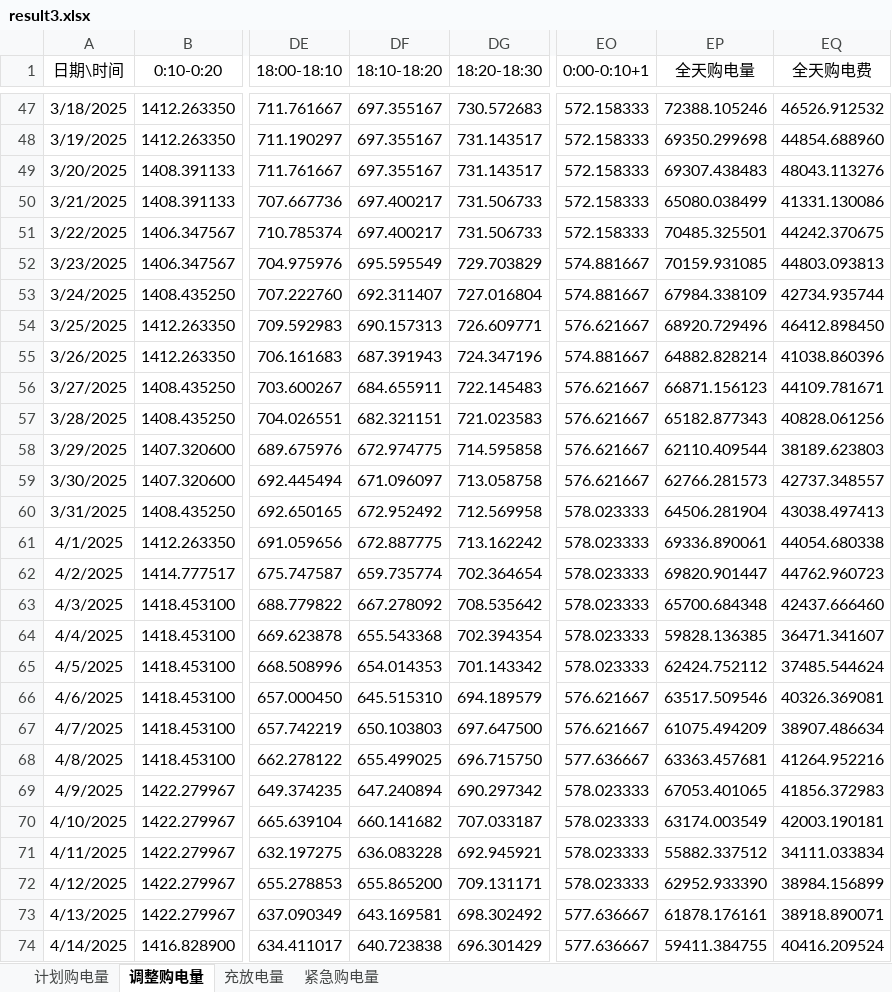
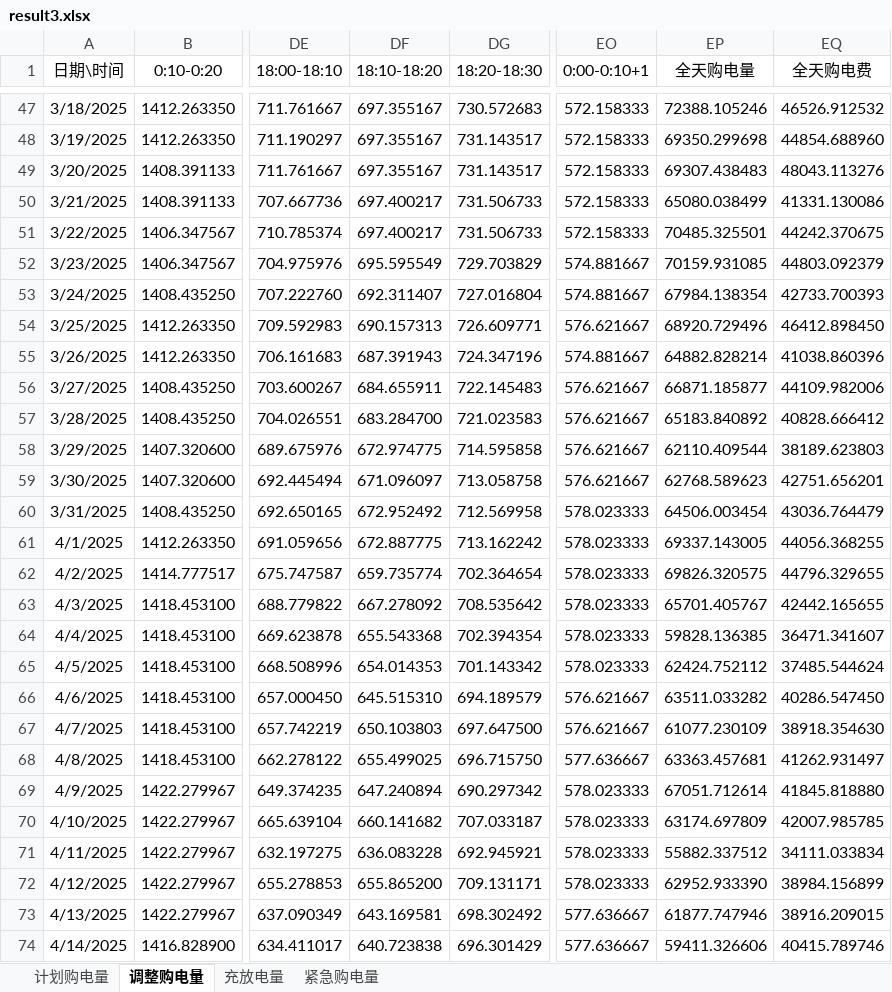
Before and after one commit to VoidInHeart/CUCUM2026, an Excel workbook: target/附件5/result3.xlsx, sheet 调整购电量, drawn as a sheet; only a part is shown, gaps mark what is left out; values as stored, in another font and other column widths than the file's, no borders; the diff covers the shown part only; the diff names each change by its address in the sheet, - before the commit and + after, or states it on an @@ line.

```diff
--- a/target/附件5/result3.xlsx (sheet 调整购电量)
+++ b/target/附件5/result3.xlsx (sheet 调整购电量)
-EQ52 (全天购电费): 44803.093813
+EQ52 (全天购电费): 44803.092379
-EP53 (全天购电量): 67984.338109
+EP53 (全天购电量): 67984.138354
-EQ53 (全天购电费): 42734.935744
+EQ53 (全天购电费): 42733.700393
-EP56 (全天购电量): 66871.156123
+EP56 (全天购电量): 66871.185877
-EQ56 (全天购电费): 44109.781671
+EQ56 (全天购电费): 44109.982006
-DF57 (18:10-18:20): 682.321151
+DF57 (18:10-18:20): 683.284700
-EP57 (全天购电量): 65182.877343
+EP57 (全天购电量): 65183.840892
-EQ57 (全天购电费): 40828.061256
+EQ57 (全天购电费): 40828.666412
-EP59 (全天购电量): 62766.281573
+EP59 (全天购电量): 62768.589623
-EQ59 (全天购电费): 42737.348557
+EQ59 (全天购电费): 42751.656201
-EP60 (全天购电量): 64506.281904
+EP60 (全天购电量): 64506.003454
-EQ60 (全天购电费): 43038.497413
+EQ60 (全天购电费): 43036.764479
-EP61 (全天购电量): 69336.890061
+EP61 (全天购电量): 69337.143005
-EQ61 (全天购电费): 44054.680338
+EQ61 (全天购电费): 44056.368255
-EP62 (全天购电量): 69820.901447
+EP62 (全天购电量): 69826.320575
-EQ62 (全天购电费): 44762.960723
+EQ62 (全天购电费): 44796.329655
-EP63 (全天购电量): 65700.684348
+EP63 (全天购电量): 65701.405767
-EQ63 (全天购电费): 42437.666460
+EQ63 (全天购电费): 42442.165655
-EP66 (全天购电量): 63517.509546
+EP66 (全天购电量): 63511.033282
-EQ66 (全天购电费): 40326.369081
+EQ66 (全天购电费): 40286.547450
-EP67 (全天购电量): 61075.494209
+EP67 (全天购电量): 61077.230109
-EQ67 (全天购电费): 38907.486634
+EQ67 (全天购电费): 38918.354630
-EQ68 (全天购电费): 41264.952216
+EQ68 (全天购电费): 41262.931497
-EP69 (全天购电量): 67053.401065
+EP69 (全天购电量): 67051.712614
-EQ69 (全天购电费): 41856.372983
+EQ69 (全天购电费): 41845.818880
-EP70 (全天购电量): 63174.003549
+EP70 (全天购电量): 63174.697809
-EQ70 (全天购电费): 42003.190181
+EQ70 (全天购电费): 42007.985785
-EP73 (全天购电量): 61878.176161
+EP73 (全天购电量): 61877.747946
-EQ73 (全天购电费): 38918.890071
+EQ73 (全天购电费): 38916.209015
-EP74 (全天购电量): 59411.384755
+EP74 (全天购电量): 59411.326606
-EQ74 (全天购电费): 40416.209524
+EQ74 (全天购电费): 40415.789746
```
Also changed, not shown: 201 edited cells elsewhere in this sheet, sheet 充放电量, sheet 紧急购电量, 53 other files.
